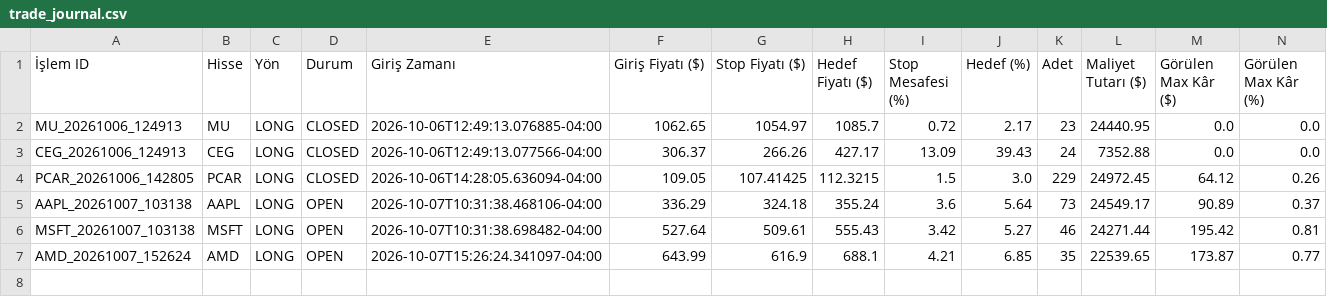
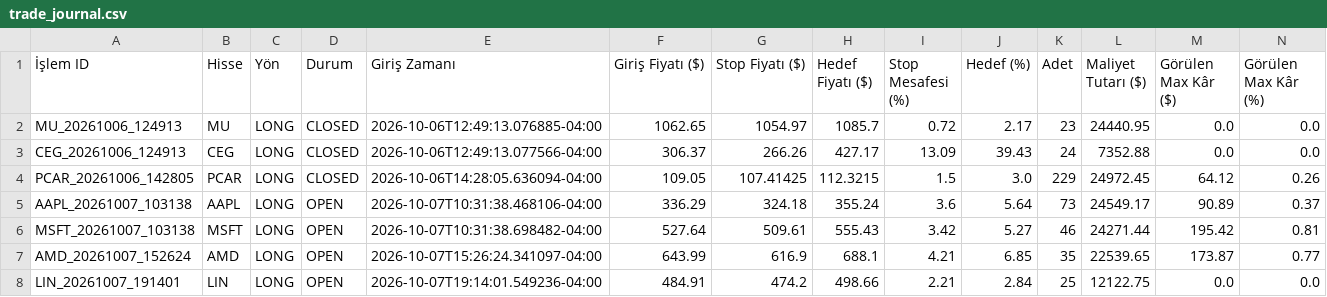
Before and after one commit to CoskunerBerke/AG_Bot, a CSV file: reports/trade_journal.csv, drawn as a sheet; only a part is shown; rows hold the shown columns only; the diff names each change by its address in the sheet, - before the commit and + after, or states it on an @@ line.

```diff
--- a/reports/trade_journal.csv
+++ b/reports/trade_journal.csv
+row 8: LIN_20261007_191401 | LIN | LONG | OPEN | 2026-10-07T19:14:01.549236-04:00 | 484.91 | 474.2 | 498.66 | 2.21 | 2.84 | 25 | 12122.75 | 0.0 | 0.0
```
Also changed, not shown: 2 other files.
